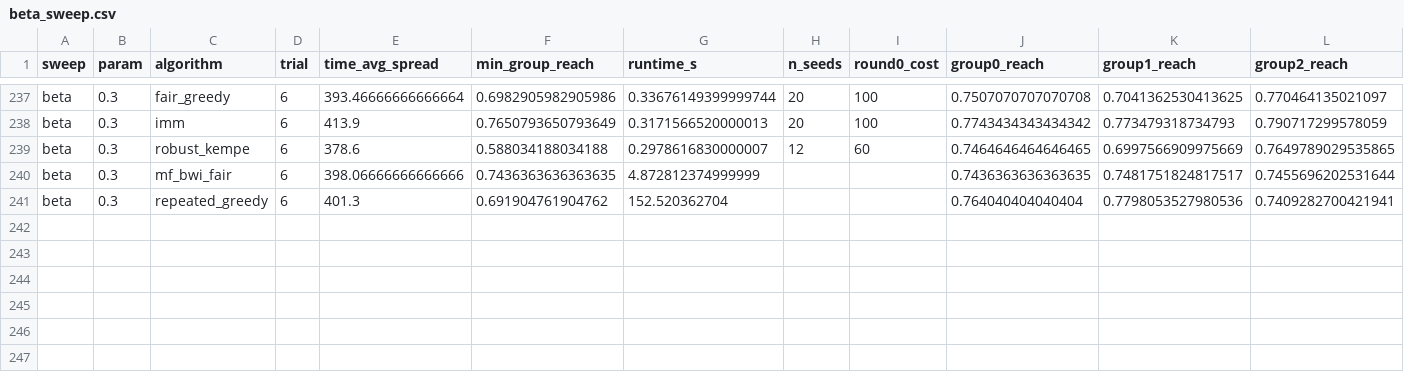
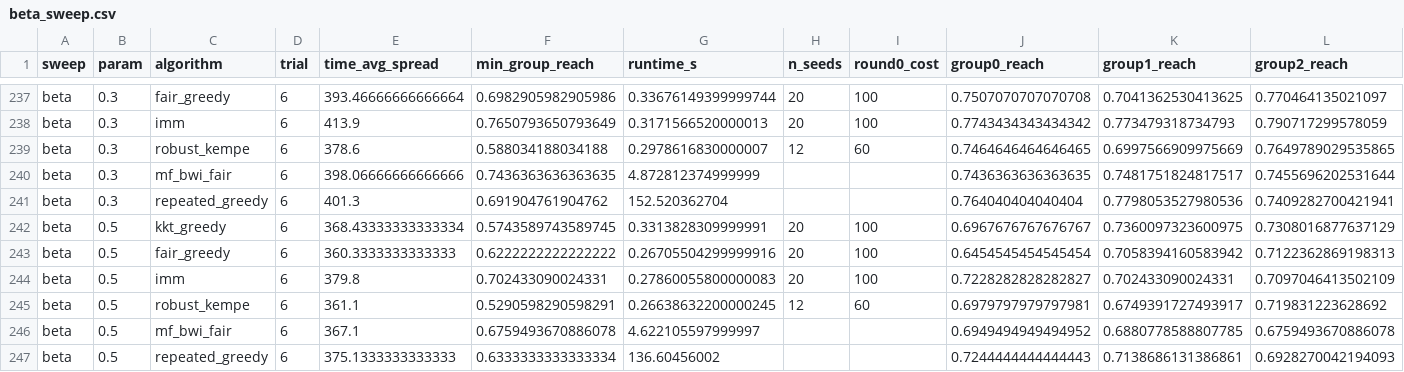
Before and after one commit to vinhqdang/influence_maximization, a CSV file: experiments/results_multigraph/real_facebook_3437_fullbudget/beta_sweep.csv, drawn as a sheet; only a part is shown, gaps mark what is left out; rows hold the shown columns only; the diff names each change by its address in the sheet, - before the commit and + after, or states it on an @@ line.

```diff
--- a/experiments/results_multigraph/real_facebook_3437_fullbudget/beta_sweep.csv
+++ b/experiments/results_multigraph/real_facebook_3437_fullbudget/beta_sweep.csv
+row 242: beta | 0.5 | kkt_greedy | 6 | 368.43333333333334 | 0.5743589743589745 | 0.3313828309999991 | 20 | 100 | 0.6967676767676767 | 0.7360097323600975 | 0.7308016877637129
+row 243: beta | 0.5 | fair_greedy | 6 | 360.3333333333333 | 0.6222222222222222 | 0.26705504299999916 | 20 | 100 | 0.6454545454545454 | 0.7058394160583942 | 0.7122362869198313
+row 244: beta | 0.5 | imm | 6 | 379.8 | 0.702433090024331 | 0.27860055800000083 | 20 | 100 | 0.7228282828282827 | 0.702433090024331 | 0.7097046413502109
+row 245: beta | 0.5 | robust_kempe | 6 | 361.1 | 0.5290598290598291 | 0.26638632200000245 | 12 | 60 | 0.6979797979797981 | 0.6749391727493917 | 0.719831223628692
+row 246: beta | 0.5 | mf_bwi_fair | 6 | 367.1 | 0.6759493670886078 | 4.622105597999997 |  |  | 0.6949494949494952 | 0.6880778588807785 | 0.6759493670886078
+row 247: beta | 0.5 | repeated_greedy | 6 | 375.1333333333333 | 0.6333333333333334 | 136.60456002 |  |  | 0.7244444444444443 | 0.7138686131386861 | 0.6928270042194093
```
Also changed, not shown: 1 other file.
